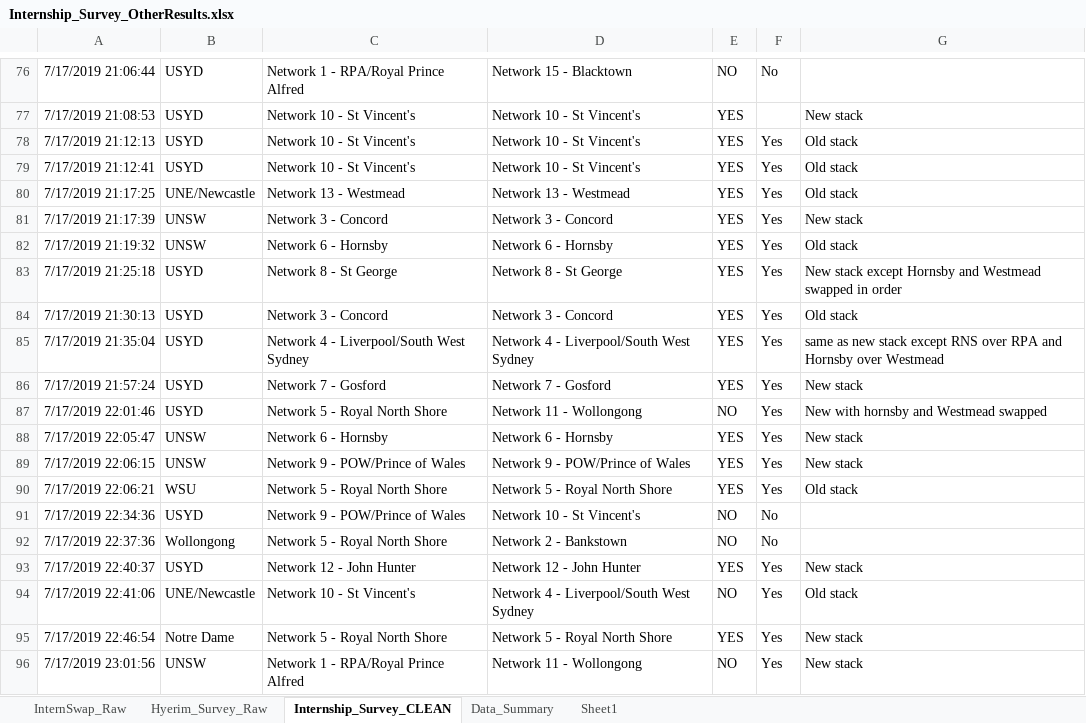
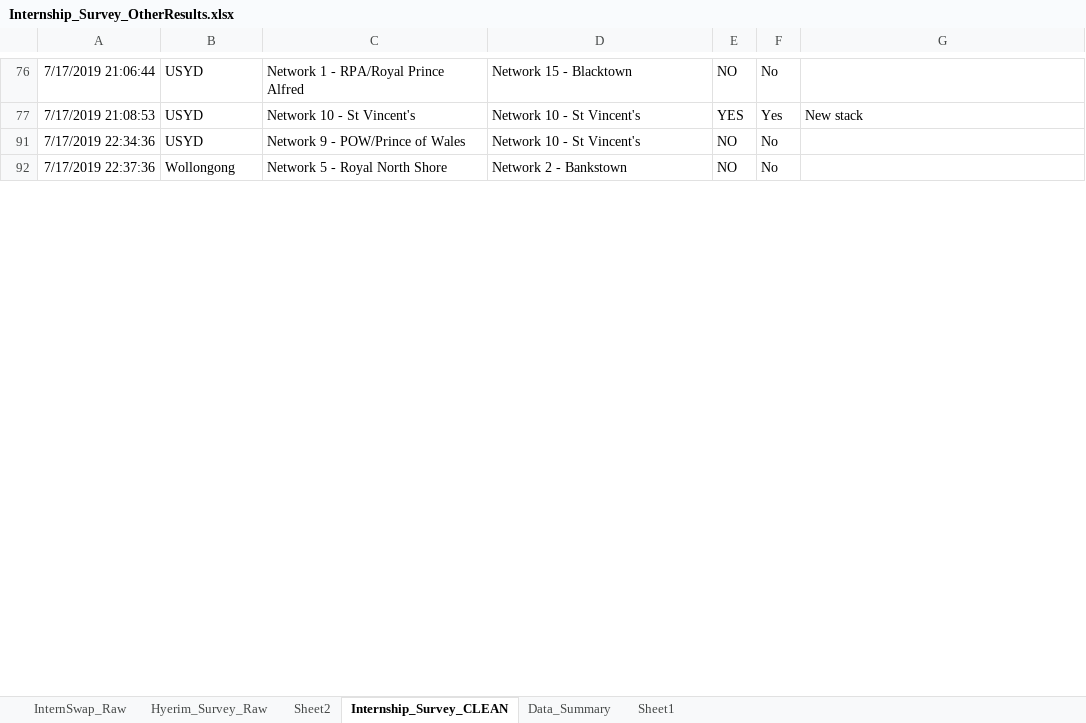
Before and after one commit to newageoflight/stack_sim, an Excel workbook: Internship_Survey_OtherResults.xlsx, sheet Internship_Survey_CLEAN, drawn as a sheet; only a part is shown, gaps mark what is left out; values as stored, in another font and other column widths than the file's, no borders; the diff covers the shown part only; the diff names each change by its address in the sheet, - before the commit and + after, or states it on an @@ line.

```diff
--- a/Internship_Survey_OtherResults.xlsx (sheet Internship_Survey_CLEAN)
+++ b/Internship_Survey_OtherResults.xlsx (sheet Internship_Survey_CLEAN)
+sheet tab: Sheet2
-F77: (empty)
+F77: Yes
@@ row 78 hidden: 7/17/2019 21:12:13 | USYD | Network 10 - St Vincent's | Network 10 - St Vincent's | YES | Yes | Old stack @@
@@ row 79 hidden: 7/17/2019 21:12:41 | USYD | Network 10 - St Vincent's | Network 10 - St Vincent's | YES | Yes | Old stack @@
@@ row 80 hidden: 7/17/2019 21:17:25 | UNE/Newcastle | Network 13 - Westmead | Network 13 - Westmead | YES | Yes | Old stack @@
@@ row 81 hidden: 7/17/2019 21:17:39 | UNSW | Network 3 - Concord | Network 3 - Concord | YES | Yes | New stack @@
@@ row 82 hidden: 7/17/2019 21:19:32 | UNSW | Network 6 - Hornsby | Network 6 - Hornsby | YES | Yes | Old stack @@
@@ row 83 hidden: 7/17/2019 21:25:18 | USYD | Network 8 - St George | Network 8 - St George | YES | Yes | New stack except Hornsby and Westmead swapped in order @@
@@ row 84 hidden: 7/17/2019 21:30:13 | USYD | Network 3 - Concord | Network 3 - Concord | YES | Yes | Old stack @@
@@ row 85 hidden: 7/17/2019 21:35:04 | USYD | Network 4 - Liverpool/South West Sydney | Network 4 - Liverpool/South West Sydney | YES | Yes | same as new stack except RNS over RPA and Hornsby over Westmead @@
@@ row 86 hidden: 7/17/2019 21:57:24 | USYD | Network 7 - Gosford | Network 7 - Gosford | YES | Yes | New stack @@
@@ row 87 hidden: 7/17/2019 22:01:46 | USYD | Network 5 - Royal North Shore | Network 11 - Wollongong | NO | Yes | New with hornsby and Westmead swapped @@
@@ row 88 hidden: 7/17/2019 22:05:47 | UNSW | Network 6 - Hornsby | Network 6 - Hornsby | YES | Yes | New stack @@
@@ row 89 hidden: 7/17/2019 22:06:15 | UNSW | Network 9 - POW/Prince of Wales | Network 9 - POW/Prince of Wales | YES | Yes | New stack @@
@@ row 90 hidden: 7/17/2019 22:06:21 | WSU | Network 5 - Royal North Shore | Network 5 - Royal North Shore | YES | Yes | Old stack @@
@@ row 93 hidden: 7/17/2019 22:40:37 | USYD | Network 12 - John Hunter | Network 12 - John Hunter | YES | Yes | New stack @@
@@ row 94 hidden: 7/17/2019 22:41:06 | UNE/Newcastle | Network 10 - St Vincent's | Network 4 - Liverpool/South West Sydney | NO | Yes | Old stack @@
@@ row 95 hidden: 7/17/2019 22:46:54 | Notre Dame | Network 5 - Royal North Shore | Network 5 - Royal North Shore | YES | Yes | New stack @@
@@ row 96 hidden: 7/17/2019 23:01:56 | UNSW | Network 1 - RPA/Royal Prince Alfred | Network 11 - Wollongong | NO | Yes | New stack @@
```
Also changed, not shown: 139 hidden or unhidden rows and 1 edited cell elsewhere in this sheet, 1 other file.
